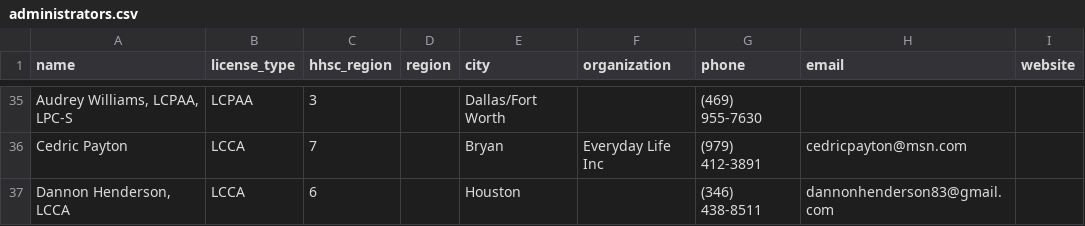
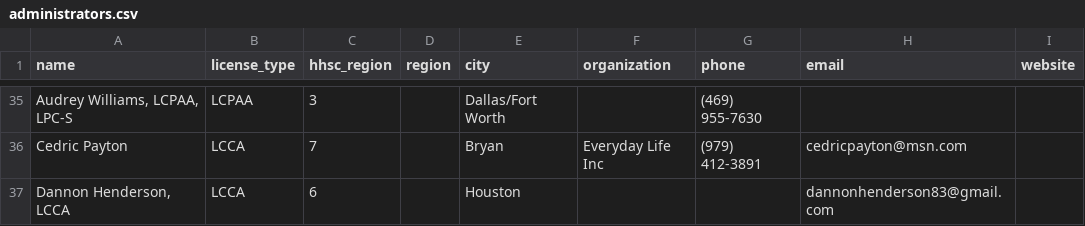
Before and after one commit to AlyssaLozano/licensedadmin, a CSV file: data/administrators.csv, drawn as a sheet; only a part is shown, gaps mark what is left out.

```diff
--- a/data/administrators.csv
+++ b/data/administrators.csv
@@ -36,2 +36,2 @@ name,license_type,hhsc_region,region,city,organization,phone,email,website
 "Cedric Payton",LCCA,7,,Bryan,"Everyday Life Inc","(979) 412-3891","cedricpayton@msn.com",
-"Dannon Henderson, LCCA",LCCA,6,,Houston,,"(346) 438-8511","dannonhenderson83@gmail.com",
+"Dannon Henderson, LCCA",LCCA,6,,Houston,,,"dannonhenderson83@gmail.com",
```
